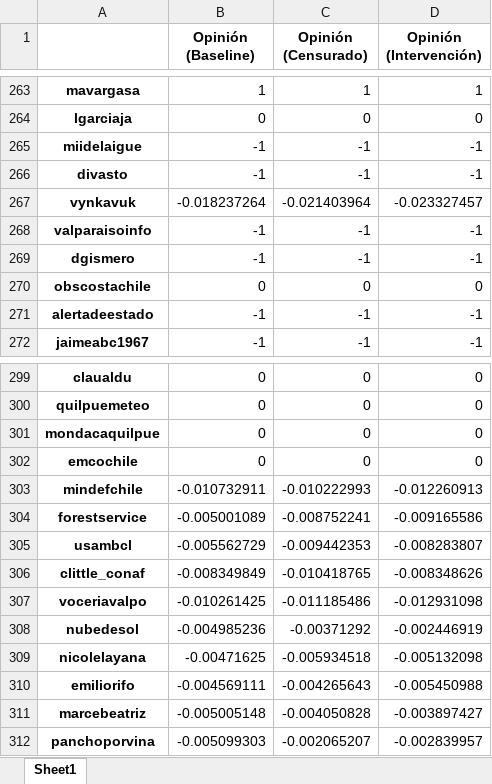
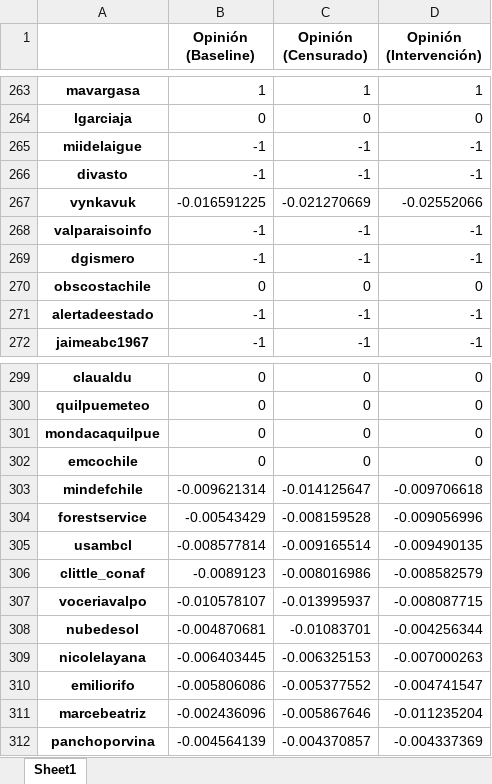
Before and after one commit to D4rkingPoint/Problema2_seminario, an Excel workbook: results/comparacion_intervencion.xlsx, sheet Sheet1, drawn as a sheet; only a part is shown, gaps mark what is left out; values as stored, in another font and other column widths than the file's, no borders; the diff covers the shown part only; the diff names each change by its address in the sheet, - before the commit and + after, or states it on an @@ line.

```diff
--- a/results/comparacion_intervencion.xlsx (sheet Sheet1)
+++ b/results/comparacion_intervencion.xlsx (sheet Sheet1)
-B267 (Opinión (Baseline)): -0.018237264
+B267 (Opinión (Baseline)): -0.016591225
-C267 (Opinión (Censurado)): -0.021403964
+C267 (Opinión (Censurado)): -0.021270669
-D267 (Opinión (Intervención)): -0.023327457
+D267 (Opinión (Intervención)): -0.02552066
-B303 (Opinión (Baseline)): -0.010732911
+B303 (Opinión (Baseline)): -0.009621314
-C303 (Opinión (Censurado)): -0.010222993
+C303 (Opinión (Censurado)): -0.014125647
-D303 (Opinión (Intervención)): -0.012260913
+D303 (Opinión (Intervención)): -0.009706618
-B304 (Opinión (Baseline)): -0.005001089
+B304 (Opinión (Baseline)): -0.00543429
-C304 (Opinión (Censurado)): -0.008752241
+C304 (Opinión (Censurado)): -0.008159528
-D304 (Opinión (Intervención)): -0.009165586
+D304 (Opinión (Intervención)): -0.009056996
-B305 (Opinión (Baseline)): -0.005562729
+B305 (Opinión (Baseline)): -0.008577814
-C305 (Opinión (Censurado)): -0.009442353
+C305 (Opinión (Censurado)): -0.009165514
-D305 (Opinión (Intervención)): -0.008283807
+D305 (Opinión (Intervención)): -0.009490135
-B306 (Opinión (Baseline)): -0.008349849
+B306 (Opinión (Baseline)): -0.0089123
-C306 (Opinión (Censurado)): -0.010418765
+C306 (Opinión (Censurado)): -0.008016986
-D306 (Opinión (Intervención)): -0.008348626
+D306 (Opinión (Intervención)): -0.008582579
-B307 (Opinión (Baseline)): -0.010261425
+B307 (Opinión (Baseline)): -0.010578107
-C307 (Opinión (Censurado)): -0.011185486
+C307 (Opinión (Censurado)): -0.013995937
-D307 (Opinión (Intervención)): -0.012931098
+D307 (Opinión (Intervención)): -0.008087715
-B308 (Opinión (Baseline)): -0.004985236
+B308 (Opinión (Baseline)): -0.004870681
-C308 (Opinión (Censurado)): -0.00371292
+C308 (Opinión (Censurado)): -0.01083701
-D308 (Opinión (Intervención)): -0.002446919
+D308 (Opinión (Intervención)): -0.004256344
-B309 (Opinión (Baseline)): -0.00471625
+B309 (Opinión (Baseline)): -0.006403445
-C309 (Opinión (Censurado)): -0.005934518
+C309 (Opinión (Censurado)): -0.006325153
-D309 (Opinión (Intervención)): -0.005132098
+D309 (Opinión (Intervención)): -0.007000263
-B310 (Opinión (Baseline)): -0.004569111
+B310 (Opinión (Baseline)): -0.005806086
-C310 (Opinión (Censurado)): -0.004265643
+C310 (Opinión (Censurado)): -0.005377552
-D310 (Opinión (Intervención)): -0.005450988
+D310 (Opinión (Intervención)): -0.004741547
-B311 (Opinión (Baseline)): -0.005005148
+B311 (Opinión (Baseline)): -0.002436096
-C311 (Opinión (Censurado)): -0.004050828
+C311 (Opinión (Censurado)): -0.005867646
-D311 (Opinión (Intervención)): -0.003897427
+D311 (Opinión (Intervención)): -0.011235204
-B312 (Opinión (Baseline)): -0.005099303
+B312 (Opinión (Baseline)): -0.004564139
-C312 (Opinión (Censurado)): -0.002065207
+C312 (Opinión (Censurado)): -0.004370857
-D312 (Opinión (Intervención)): -0.002839957
+D312 (Opinión (Intervención)): -0.004337369
```
Also changed, not shown: 746 edited cells elsewhere in this sheet, 4 other files.
